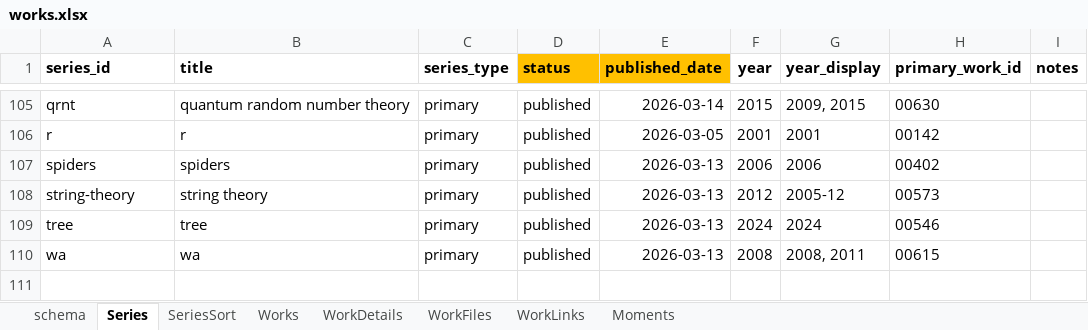
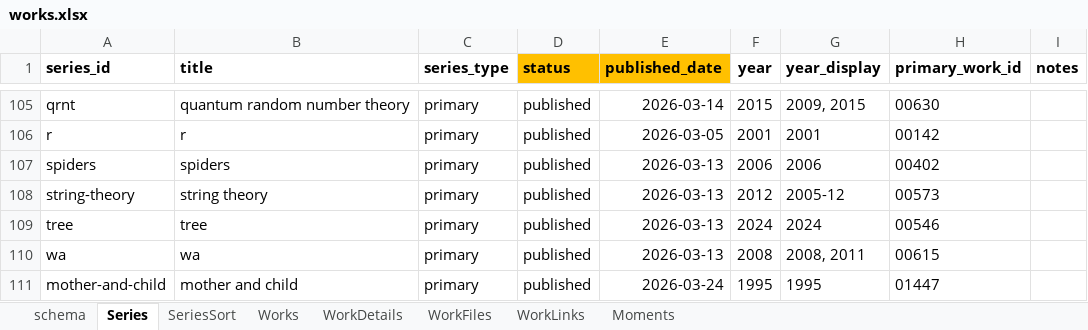
Before and after one commit to dotlineform/dotlineform-site, an Excel workbook: data/works.xlsx, sheet Series, drawn as a sheet; only a part is shown, gaps mark what is left out; values as stored, in another font and other column widths than the file's, no borders; the diff names each change by its address in the sheet, - before the commit and + after, or states it on an @@ line.

Commit message:
published work

```diff
--- a/data/works.xlsx (sheet Series)
+++ b/data/works.xlsx (sheet Series)
+row 111: mother-and-child | mother and child | primary | published | 2026-03-24 | 1995 | 1995 | 01447
```
Also changed, not shown: sheet Works, 9 other files.
